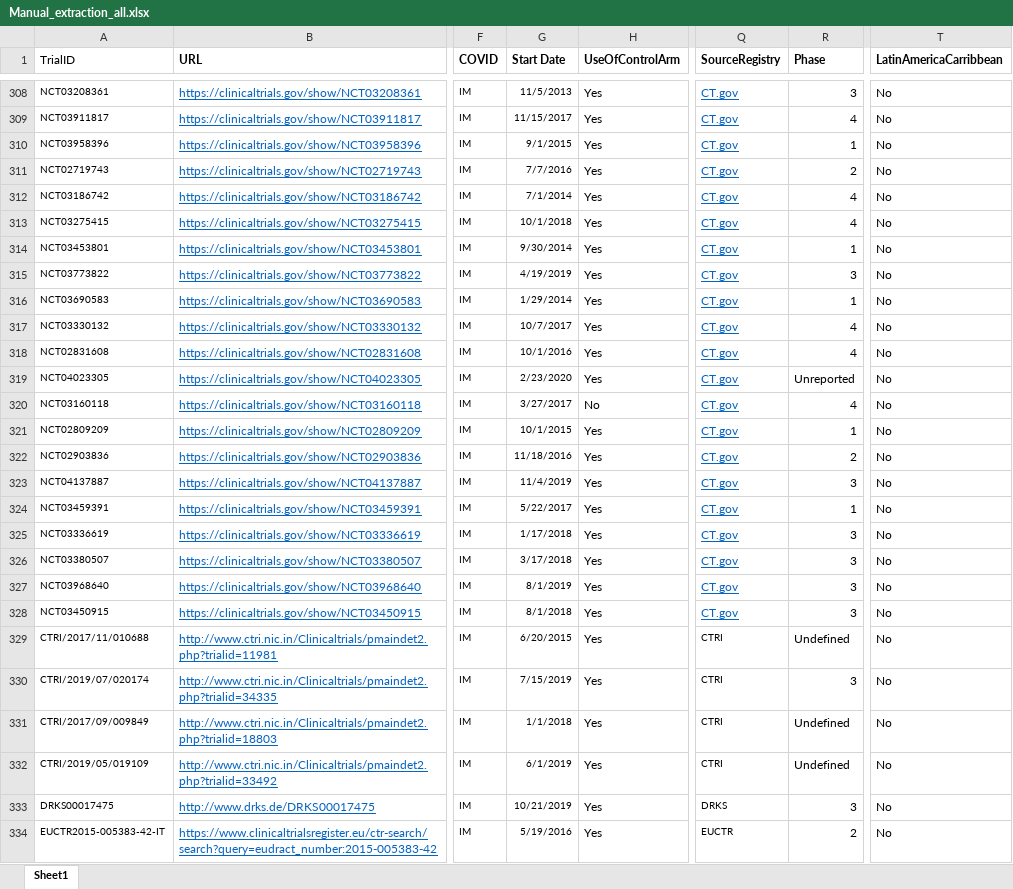
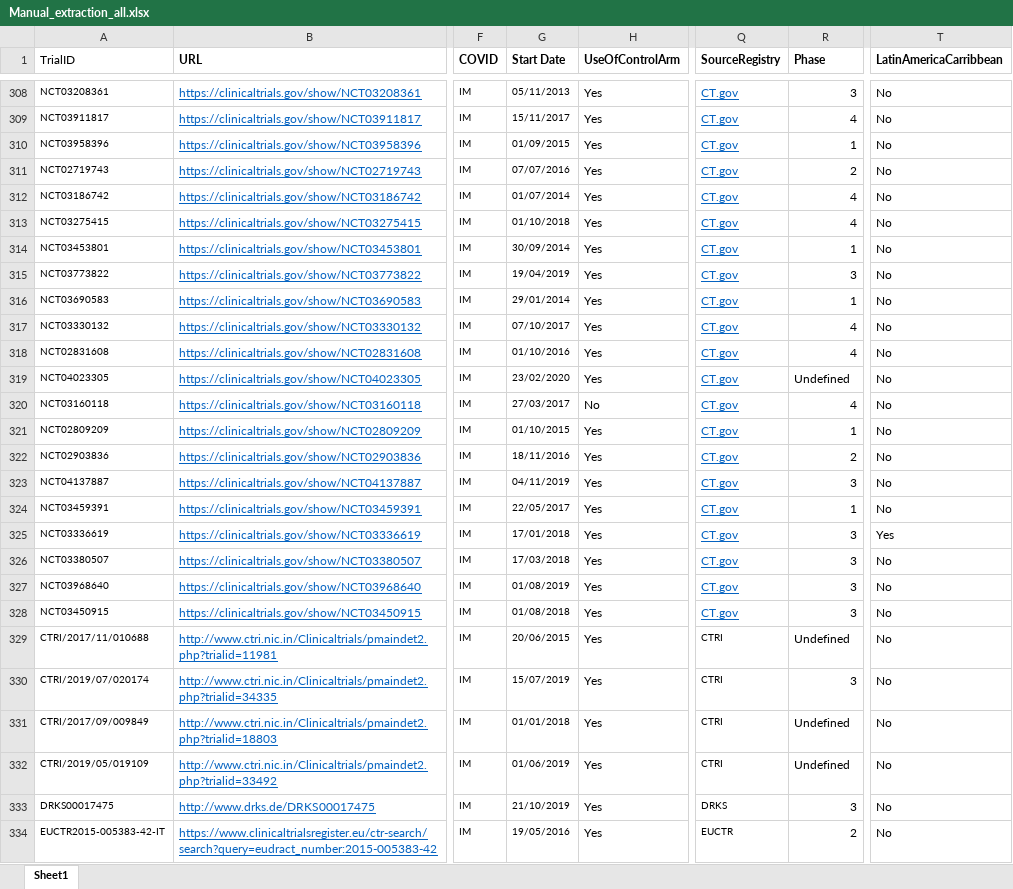
Before and after one commit to worcjamessmith/COVID-trial-characteristics, an Excel workbook: data/manual_processing/manual_extraction/Manual_extraction_all.xlsx, sheet Sheet1, drawn as a sheet; only a part is shown, gaps mark what is left out; values as stored, in another font and other column widths than the file's, no borders; the diff covers the shown part only; the diff names each change by its address in the sheet, - before the commit and + after, or states it on an @@ line.

```diff
--- a/data/manual_processing/manual_extraction/Manual_extraction_all.xlsx (sheet Sheet1)
+++ b/data/manual_processing/manual_extraction/Manual_extraction_all.xlsx (sheet Sheet1)
-G308 (Start Date): 11/5/2013
+G308 (Start Date): 05/11/2013
-G309 (Start Date): 11/15/2017
+G309 (Start Date): 15/11/2017
-G310 (Start Date): 9/1/2015
+G310 (Start Date): 01/09/2015
-G311 (Start Date): 7/7/2016
+G311 (Start Date): 07/07/2016
-G312 (Start Date): 7/1/2014
+G312 (Start Date): 01/07/2014
-G313 (Start Date): 10/1/2018
+G313 (Start Date): 01/10/2018
-G314 (Start Date): 9/30/2014
+G314 (Start Date): 30/09/2014
-G315 (Start Date): 4/19/2019
+G315 (Start Date): 19/04/2019
-G316 (Start Date): 1/29/2014
+G316 (Start Date): 29/01/2014
-G317 (Start Date): 10/7/2017
+G317 (Start Date): 07/10/2017
-G318 (Start Date): 10/1/2016
+G318 (Start Date): 01/10/2016
-G319 (Start Date): 2/23/2020
+G319 (Start Date): 23/02/2020
-R319 (Phase): Unreported
+R319 (Phase): Undefined
-G320 (Start Date): 3/27/2017
+G320 (Start Date): 27/03/2017
-G321 (Start Date): 10/1/2015
+G321 (Start Date): 01/10/2015
-G322 (Start Date): 11/18/2016
+G322 (Start Date): 18/11/2016
-G323 (Start Date): 11/4/2019
+G323 (Start Date): 04/11/2019
-G324 (Start Date): 5/22/2017
+G324 (Start Date): 22/05/2017
-G325 (Start Date): 1/17/2018
+G325 (Start Date): 17/01/2018
-T325 (LatinAmericaCarribbean): No
+T325 (LatinAmericaCarribbean): Yes
-G326 (Start Date): 3/17/2018
+G326 (Start Date): 17/03/2018
-G327 (Start Date): 8/1/2019
+G327 (Start Date): 01/08/2019
-G328 (Start Date): 8/1/2018
+G328 (Start Date): 01/08/2018
-G329 (Start Date): 6/20/2015
+G329 (Start Date): 20/06/2015
-G330 (Start Date): 7/15/2019
+G330 (Start Date): 15/07/2019
-G331 (Start Date): 1/1/2018
+G331 (Start Date): 01/01/2018
-G332 (Start Date): 6/1/2019
+G332 (Start Date): 01/06/2019
-G333 (Start Date): 10/21/2019
+G333 (Start Date): 21/10/2019
-G334 (Start Date): 5/19/2016
+G334 (Start Date): 19/05/2016
```
Also changed, not shown: 118 edited cells and cell formats elsewhere in this sheet, 2 other files.
